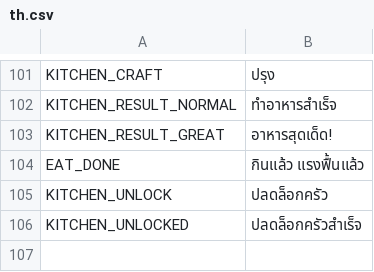
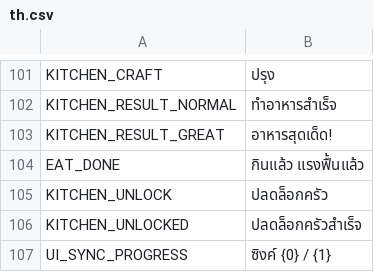
Before and after one commit to Memphis004/ProjectF, a CSV file: UnityProject/Assets/Main/Resources/Localization/th.csv, drawn as a sheet; only a part is shown, gaps mark what is left out; the diff names each change by its address in the sheet, - before the commit and + after, or states it on an @@ line.

```diff
--- a/UnityProject/Assets/Main/Resources/Localization/th.csv
+++ b/UnityProject/Assets/Main/Resources/Localization/th.csv
+row 107: UI_SYNC_PROGRESS | ซิงค์ {0} / {1}
```
Also changed, not shown: UnityProject/Assets/Main/Resources/Localization/en.csv, 30 other files.
